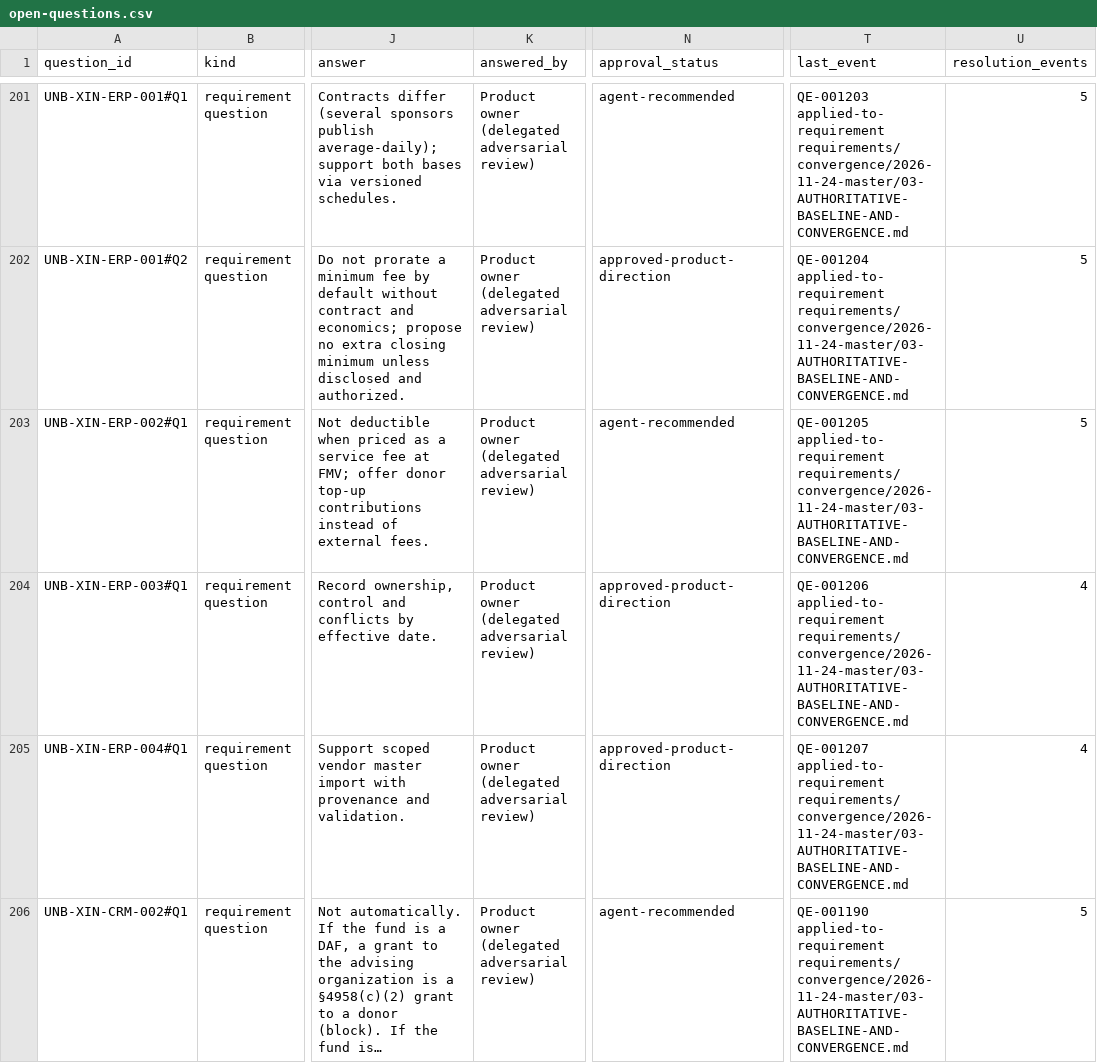
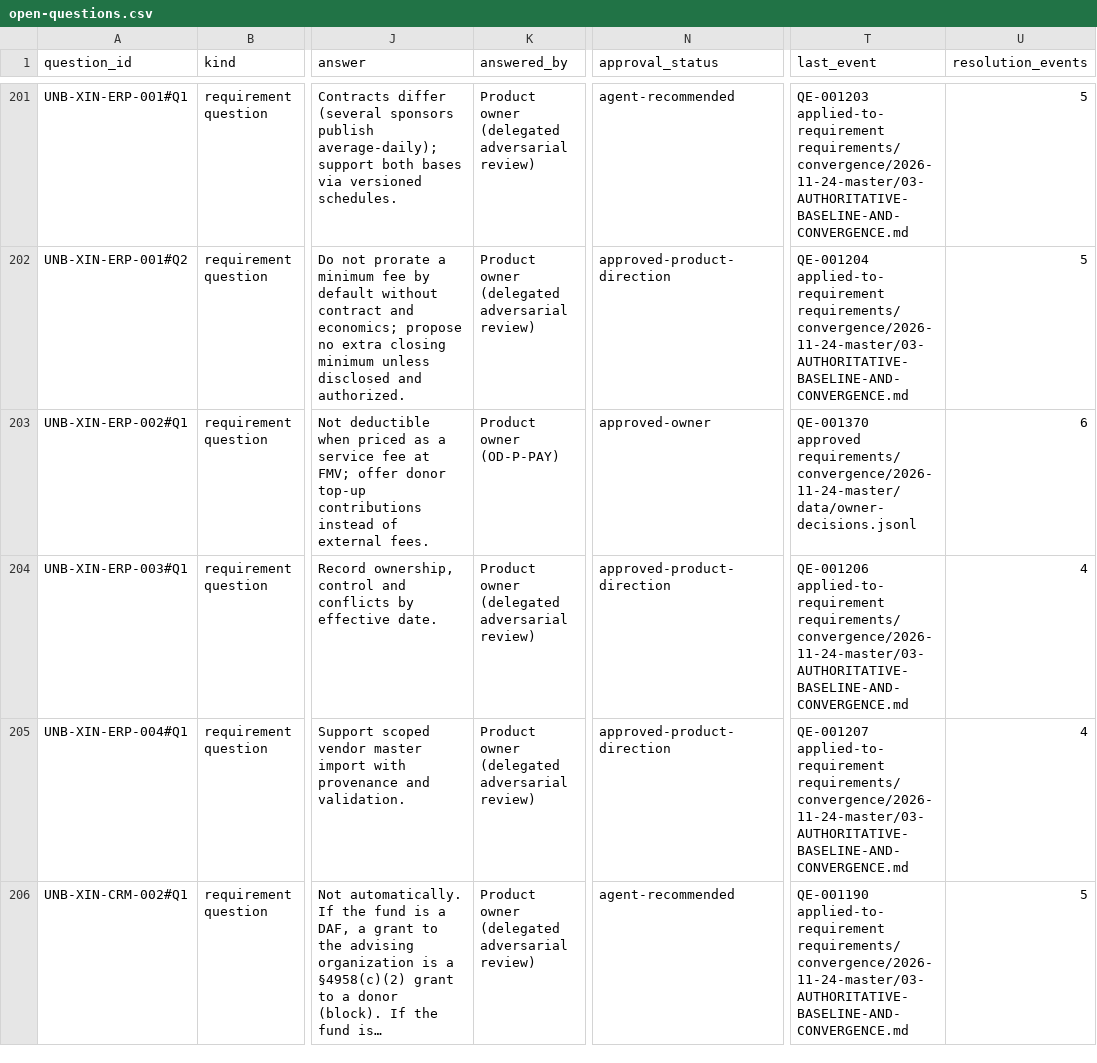
Before and after one commit to kemiller2002/unbound, a CSV file: requirements/open-questions.csv, drawn as a sheet; only a part is shown, gaps mark what is left out; long unchanged cells end in …; the diff covers the shown part only; the diff names each change by its address in the sheet, - before the commit and + after, or states it on an @@ line.

```diff
--- a/requirements/open-questions.csv
+++ b/requirements/open-questions.csv
-K203 (answered_by): Product owner (delegated adversarial review)
+K203 (answered_by): Product owner (OD-P-PAY)
-N203 (approval_status): agent-recommended
+N203 (approval_status): approved-owner
-T203 (last_event): QE-001205 applied-to-requirement requirements/convergence/2026-11-24-master/03-AUTHORITATIVE-BASELINE-AND-CONVERGENCE.md
+T203 (last_event): QE-001370 approved requirements/convergence/2026-11-24-master/data/owner-decisions.jsonl
-U203 (resolution_events): 5
+U203 (resolution_events): 6
```
Also changed, not shown: 84 edited cells elsewhere in this file, 12 other files.
